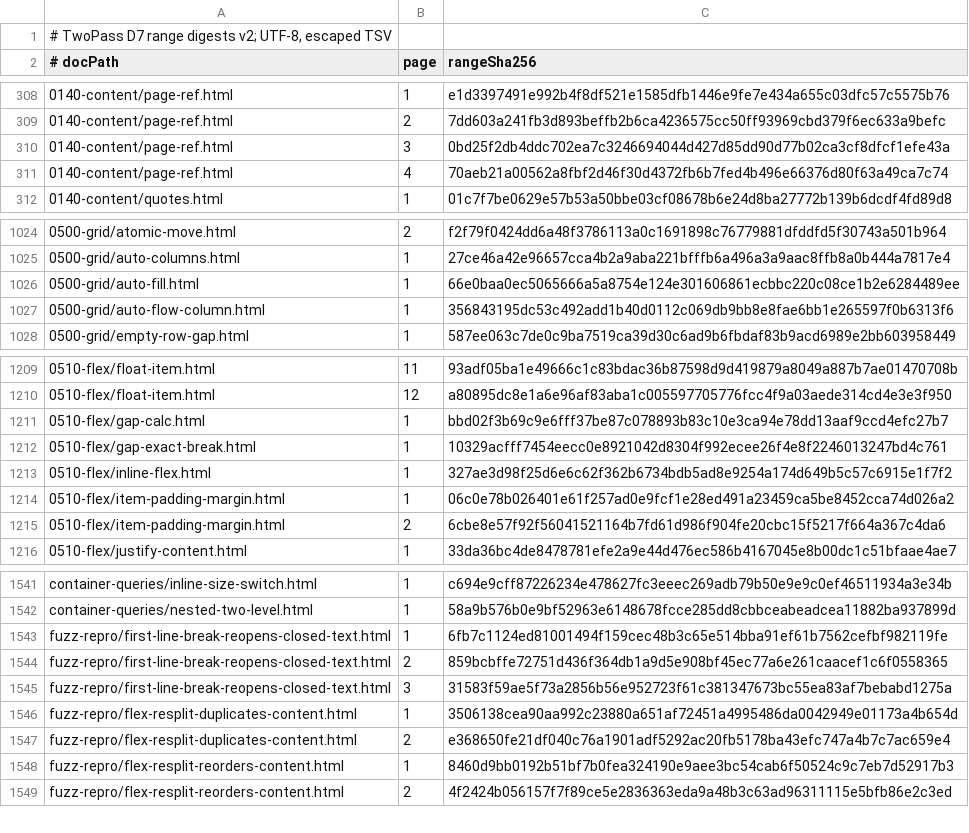
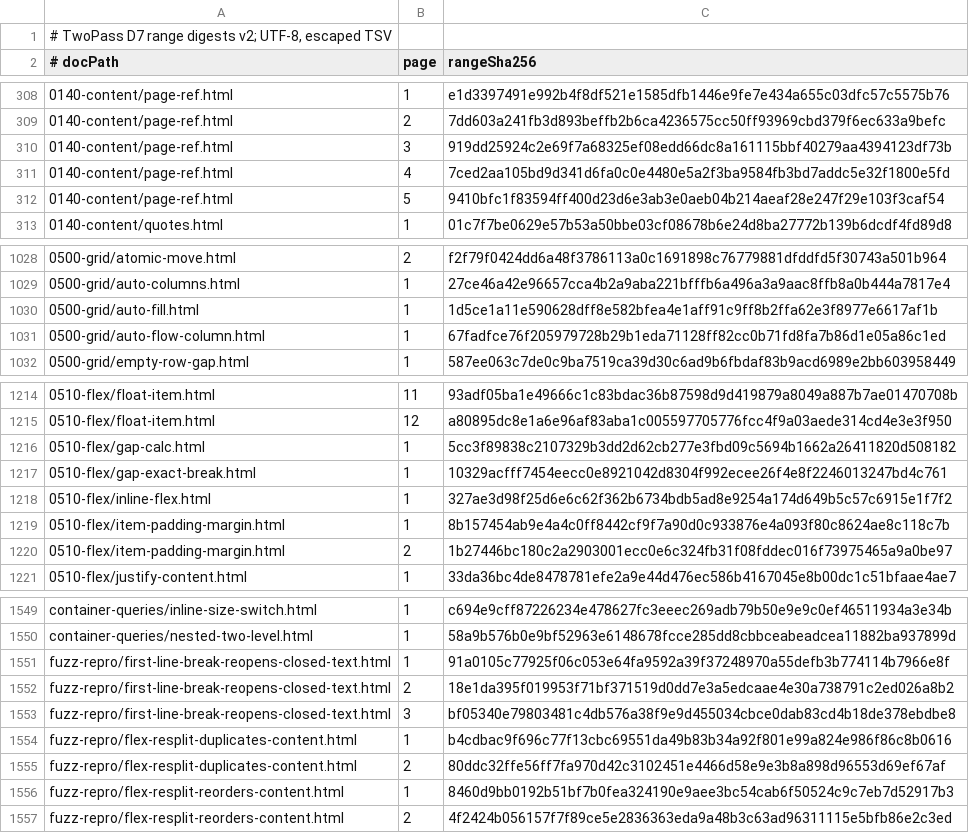
Before and after one commit to zamasoftnet/foliojet, a TSV file: files/unittest/twopass-digest/digests.tsv, drawn as a sheet; only a part is shown, gaps mark what is left out; the diff covers the shown part only.

```diff
--- a/files/unittest/twopass-digest/digests.tsv
+++ b/files/unittest/twopass-digest/digests.tsv
@@ -309,4 +309,5 @@
 0140-content/page-ref.html	2	7dd603a241fb3d893beffb2b6ca4236575cc50ff93969cbd379f6ec633a9befc
-0140-content/page-ref.html	3	0bd25f2db4ddc702ea7c3246694044d427d85dd90d77b02ca3cf8dfcf1efe43a
-0140-content/page-ref.html	4	70aeb21a00562a8fbf2d46f30d4372fb6b7fed4b496e66376d80f63a49ca7c74
+0140-content/page-ref.html	3	919dd25924c2e69f7a68325ef08edd66dc8a161115bbf40279aa4394123df73b
+0140-content/page-ref.html	4	7ced2aa105bd9d341d6fa0c0e4480e5a2f3ba9584fb3bd7addc5e32f1800e5fd
+0140-content/page-ref.html	5	9410bfc1f83594ff400d23d6e3ab3e0aeb04b214aeaf28e247f29e103f3caf54
 0140-content/quotes.html	1	01c7f7be0629e57b53a50bbe03cf08678b6e24d8ba27772b139b6dcdf4fd89d8
@@ -1025,4 +1029,4 @@
 0500-grid/auto-columns.html	1	27ce46a42e96657cca4b2a9aba221bfffb6a496a3a9aac8ffb8a0b444a7817e4
-0500-grid/auto-fill.html	1	66e0baa0ec5065666a5a8754e124e301606861ecbbc220c08ce1b2e6284489ee
-0500-grid/auto-flow-column.html	1	356843195dc53c492add1b40d0112c069db9bb8e8fae6bb1e265597f0b6313f6
+0500-grid/auto-fill.html	1	1d5ce1a11e590628dff8e582bfea4e1aff91c9ff8b2ffa62e3f8977e6617af1b
+0500-grid/auto-flow-column.html	1	67fadfce76f205979728b29b1eda71128ff82cc0b71fd8fa7b86d1e05a86c1ed
 0500-grid/empty-row-gap.html	1	587ee063c7de0c9ba7519ca39d30c6ad9b6fbdaf83b9acd6989e2bb603958449
@@ -1210,7 +1215,7 @@
 0510-flex/float-item.html	12	a80895dc8e1a6e96af83aba1c005597705776fcc4f9a03aede314cd4e3e3f950
-0510-flex/gap-calc.html	1	bbd02f3b69c9e6fff37be87c078893b83c10e3ca94e78dd13aaf9ccd4efc27b7
+0510-flex/gap-calc.html	1	5cc3f89838c2107329b3dd2d62cb277e3fbd09c5694b1662a26411820d508182
 0510-flex/gap-exact-break.html	1	10329acfff7454eecc0e8921042d8304f992ecee26f4e8f2246013247bd4c761
 0510-flex/inline-flex.html	1	327ae3d98f25d6e6c62f362b6734bdb5ad8e9254a174d649b5c57c6915e1f7f2
-0510-flex/item-padding-margin.html	1	06c0e78b026401e61f257ad0e9fcf1e28ed491a23459ca5be8452cca74d026a2
-0510-flex/item-padding-margin.html	2	6cbe8e57f92f56041521164b7fd61d986f904fe20cbc15f5217f664a367c4da6
+0510-flex/item-padding-margin.html	1	8b157454ab9e4a4c0ff8442cf9f7a90d0c933876e4a093f80c8624ae8c118c7b
+0510-flex/item-padding-margin.html	2	1b27446bc180c2a2903001ecc0e6c324fb31f08fddec016f73975465a9a0be97
 0510-flex/justify-content.html	1	33da36bc4de8478781efe2a9e44d476ec586b4167045e8b00dc1c51bfaae4ae7
@@ -1542,7 +1550,7 @@ container-queries/inline-size-switch.html	1	c694e9cff87226234e478627fc3eeec269ad
 container-queries/nested-two-level.html	1	58a9b576b0e9bf52963e6148678fcce285dd8cbbceabeadcea11882ba937899d
-fuzz-repro/first-line-break-reopens-closed-text.html	1	6fb7c1124ed81001494f159cec48b3c65e514bba91ef61b7562cefbf982119fe
-fuzz-repro/first-line-break-reopens-closed-text.html	2	859bcbffe72751d436f364db1a9d5e908bf45ec77a6e261caacef1c6f0558365
-fuzz-repro/first-line-break-reopens-closed-text.html	3	31583f59ae5f73a2856b56e952723f61c381347673bc55ea83af7bebabd1275a
-fuzz-repro/flex-resplit-duplicates-content.html	1	3506138cea90aa992c23880a651af72451a4995486da0042949e01173a4b654d
-fuzz-repro/flex-resplit-duplicates-content.html	2	e368650fe21df040c76a1901adf5292ac20fb5178ba43efc747a4b7c7ac659e4
+fuzz-repro/first-line-break-reopens-closed-text.html	1	91a0105c77925f06c053e64fa9592a39f37248970a55defb3b774114b7966e8f
+fuzz-repro/first-line-break-reopens-closed-text.html	2	18e1da395f019953f71bf371519d0dd7e3a5edcaae4e30a738791c2ed026a8b2
+fuzz-repro/first-line-break-reopens-closed-text.html	3	bf05340e79803481c4db576a38f9e9d455034cbce0dab83cd4b18de378ebdbe8
+fuzz-repro/flex-resplit-duplicates-content.html	1	b4cdbac9f696c77f13cbc69551da49b83b34a92f801e99a824e986f86c8b0616
+fuzz-repro/flex-resplit-duplicates-content.html	2	80ddc32ffe56ff7fa970d42c3102451e4466d58e9e3b8a898d96553d69ef67af
 fuzz-repro/flex-resplit-reorders-content.html	1	8460d9bb0192b51bf7b0fea324190e9aee3bc54cab6f50524c9c7eb7d52917b3
```
Also changed, not shown: 7 added rows and 10 edited cells elsewhere in this file, files/unittest/twopass-digest/manifest.tsv, 34 other files.
